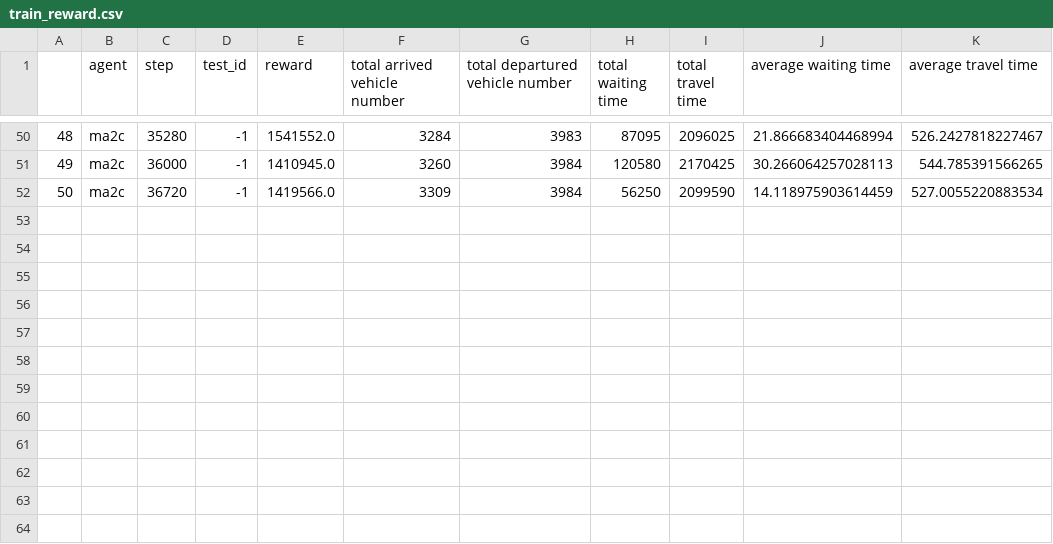
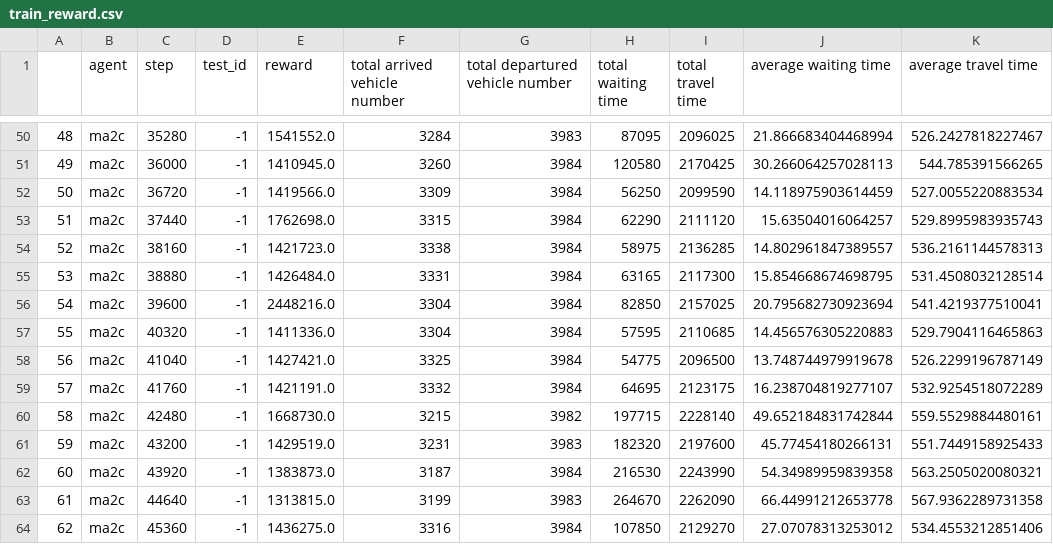
Before and after one commit to idk588/torrs-malta-ma2c, a CSV file: Malta/signal_route/train_reward.csv, drawn as a sheet; only a part is shown, gaps mark what is left out; the diff names each change by its address in the sheet, - before the commit and + after, or states it on an @@ line.

```diff
--- a/Malta/signal_route/train_reward.csv
+++ b/Malta/signal_route/train_reward.csv
+row 53: 51 | ma2c | 37440 | -1 | 1762698.0 | 3315 | 3984 | 62290 | 2111120 | 15.63504016064257 | 529.8995983935743
+row 54: 52 | ma2c | 38160 | -1 | 1421723.0 | 3338 | 3984 | 58975 | 2136285 | 14.802961847389557 | 536.2161144578313
+row 55: 53 | ma2c | 38880 | -1 | 1426484.0 | 3331 | 3984 | 63165 | 2117300 | 15.854668674698795 | 531.4508032128514
+row 56: 54 | ma2c | 39600 | -1 | 2448216.0 | 3304 | 3984 | 82850 | 2157025 | 20.795682730923694 | 541.4219377510041
+row 57: 55 | ma2c | 40320 | -1 | 1411336.0 | 3304 | 3984 | 57595 | 2110685 | 14.456576305220883 | 529.7904116465863
+row 58: 56 | ma2c | 41040 | -1 | 1427421.0 | 3325 | 3984 | 54775 | 2096500 | 13.748744979919678 | 526.2299196787149
+row 59: 57 | ma2c | 41760 | -1 | 1421191.0 | 3332 | 3984 | 64695 | 2123175 | 16.238704819277107 | 532.9254518072289
+row 60: 58 | ma2c | 42480 | -1 | 1668730.0 | 3215 | 3982 | 197715 | 2228140 | 49.652184831742844 | 559.5529884480161
+row 61: 59 | ma2c | 43200 | -1 | 1429519.0 | 3231 | 3983 | 182320 | 2197600 | 45.77454180266131 | 551.7449158925433
+row 62: 60 | ma2c | 43920 | -1 | 1383873.0 | 3187 | 3984 | 216530 | 2243990 | 54.34989959839358 | 563.2505020080321
+row 63: 61 | ma2c | 44640 | -1 | 1313815.0 | 3199 | 3983 | 264670 | 2262090 | 66.44991212653778 | 567.9362289731358
+row 64: 62 | ma2c | 45360 | -1 | 1436275.0 | 3316 | 3984 | 107850 | 2129270 | 27.07078313253012 | 534.4553212851406
```
Also changed, not shown: 1 other file.
